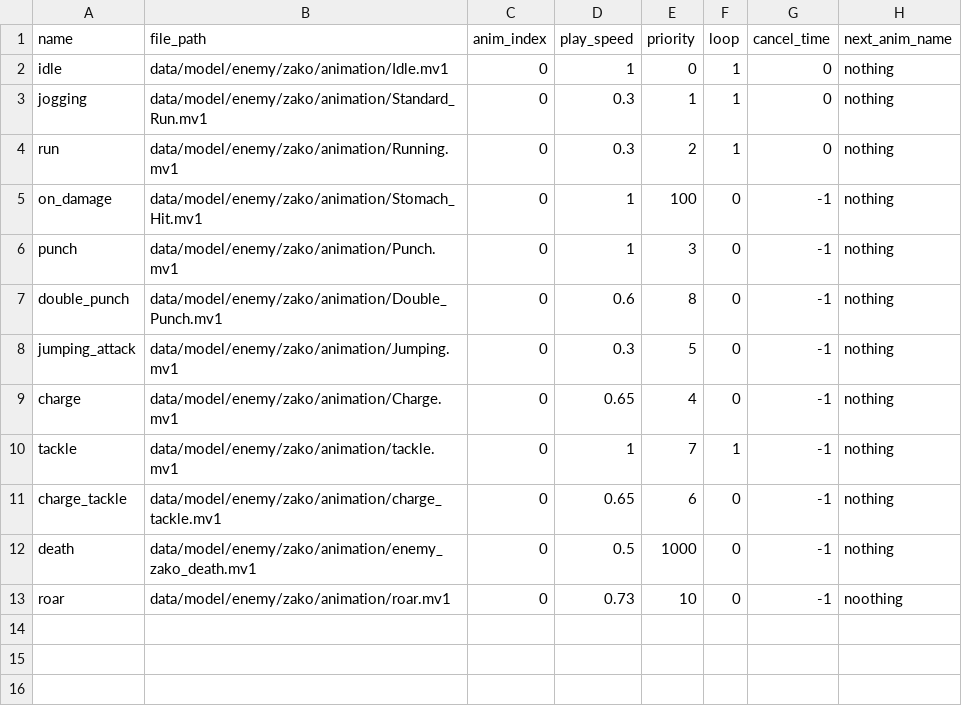
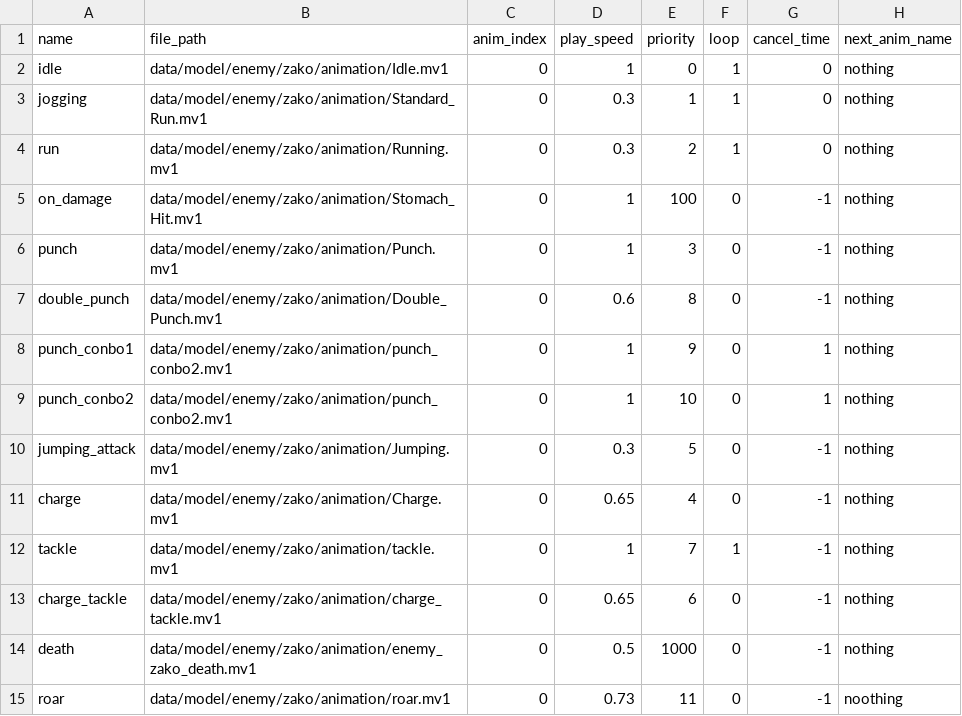
Before and after one commit to YT-tapio/3DAction, a CSV file: data/csv/animation/enemy/enemy_animation.csv, drawn as a sheet.

```diff
--- a/data/csv/animation/enemy/enemy_animation.csv
+++ b/data/csv/animation/enemy/enemy_animation.csv
@@ -7,2 +7,4 @@ punch,data/model/enemy/zako/animation/Punch.mv1,0,1,3,0,-1,nothing
 double_punch,data/model/enemy/zako/animation/Double_Punch.mv1,0,0.6,8,0,-1,nothing
+punch_conbo1,data/model/enemy/zako/animation/punch_conbo2.mv1,0,1,9,0,1,nothing
+punch_conbo2,data/model/enemy/zako/animation/punch_conbo2.mv1,0,1,10,0,1,nothing
 jumping_attack,data/model/enemy/zako/animation/Jumping.mv1,0,0.3,5,0,-1,nothing
@@ -12,2 +14,2 @@ charge_tackle,data/model/enemy/zako/animation/charge_tackle.mv1,0,0.65,6,0,-1,no
 death,data/model/enemy/zako/animation/enemy_zako_death.mv1,0,0.5,1000,0,-1,nothing
-roar,data/model/enemy/zako/animation/roar.mv1,0,0.73,10,0,-1,noothing
+roar,data/model/enemy/zako/animation/roar.mv1,0,0.73,11,0,-1,noothing
```
Also changed, not shown: 12 other files.
